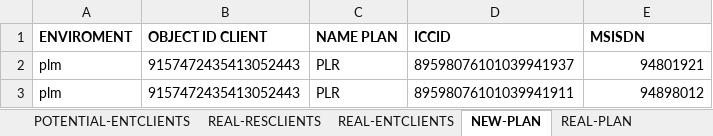
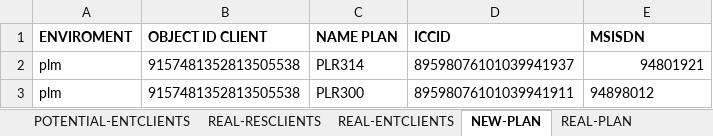
Before and after one commit to seba53b4/Automatizaci-nTFNU, an Excel workbook: MyFirstTest/registers.xlsx, sheet NEW-PLAN, drawn as a sheet; values as stored, in another font and other column widths than the file's, no borders; the diff names each change by its address in the sheet, - before the commit and + after, or states it on an @@ line.

```diff
--- a/MyFirstTest/registers.xlsx (sheet NEW-PLAN)
+++ b/MyFirstTest/registers.xlsx (sheet NEW-PLAN)
-B2:B3 (OBJECT ID CLIENT): 9157472435413052443
+B2:B3 (OBJECT ID CLIENT): 9157481352813505538
-C2 (NAME PLAN): PLR
+C2 (NAME PLAN): PLR314
-C3 (NAME PLAN): PLR
+C3 (NAME PLAN): PLR300
-E3 alignment: right
+E3 alignment: left
```
Also changed, not shown: sheet POTENTIAL-RESCLIENTS, sheet REAL-PLAN, sheet REAL-RESCLIENTS, sheet REAL-ENTCLIENTS, sheet POTENTIAL-ENTCLIENTS, 7 other files.
